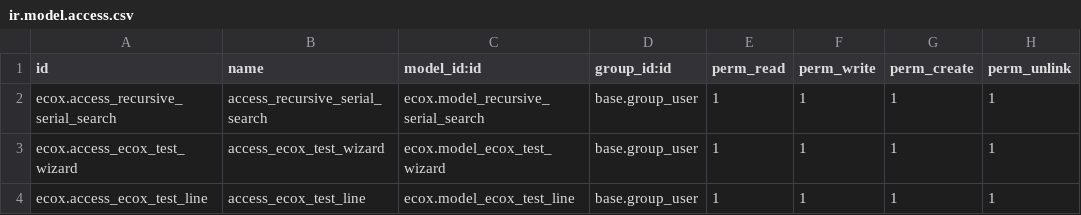
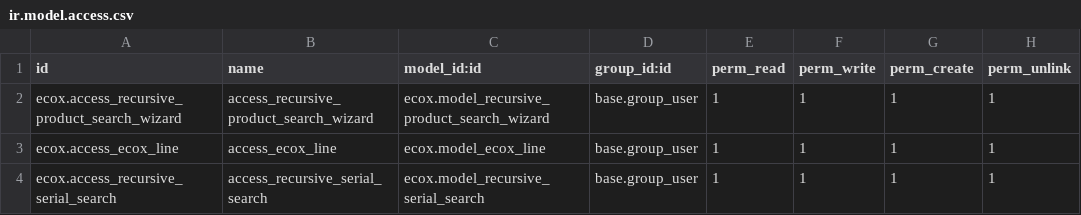
Before and after one commit to mchev/ecox, a CSV file: security/ir.model.access.csv, drawn as a sheet.

Commit message:
Naming models

```diff
--- a/security/ir.model.access.csv
+++ b/security/ir.model.access.csv
@@ -1,4 +1,4 @@
 id,name,model_id:id,group_id:id,perm_read,perm_write,perm_create,perm_unlink
+ecox.access_recursive_product_search_wizard,access_recursive_product_search_wizard,ecox.model_recursive_product_search_wizard,base.group_user,1,1,1,1
+ecox.access_ecox_line,access_ecox_line,ecox.model_ecox_line,base.group_user,1,1,1,1
 ecox.access_recursive_serial_search,access_recursive_serial_search,ecox.model_recursive_serial_search,base.group_user,1,1,1,1
-ecox.access_ecox_test_wizard,access_ecox_test_wizard,ecox.model_ecox_test_wizard,base.group_user,1,1,1,1
-ecox.access_ecox_test_line,access_ecox_test_line,ecox.model_ecox_test_line,base.group_user,1,1,1,1
```
Also changed, not shown: 5 other files.
